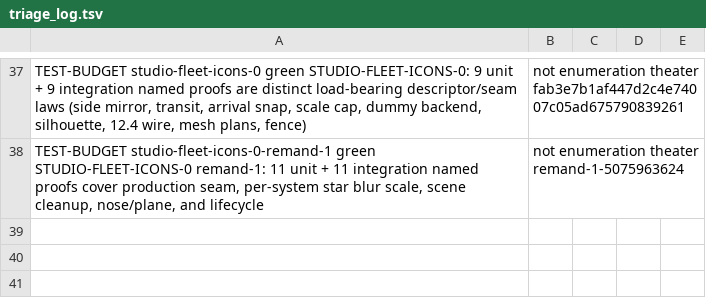
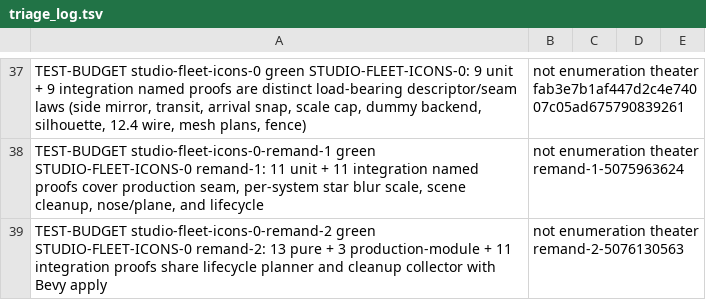
Before and after one commit to khorum08/SimThing, a TSV file: scripts/ci/triage_log.tsv, drawn as a sheet; only a part is shown, gaps mark what is left out.

```diff
--- a/scripts/ci/triage_log.tsv
+++ b/scripts/ci/triage_log.tsv
@@ -38 +38,2 @@ TEST-BUDGET	studio-fleet-icons-0	green	STUDIO-FLEET-ICONS-0: 9 unit + 9 integrat
 TEST-BUDGET	studio-fleet-icons-0-remand-1	green	STUDIO-FLEET-ICONS-0 remand-1: 11 unit + 11 integration named proofs cover production seam, per-system star blur scale, scene cleanup, nose/plane, and lifecycle; not enumeration theater	remand-1-5075963624
+TEST-BUDGET	studio-fleet-icons-0-remand-2	green	STUDIO-FLEET-ICONS-0 remand-2: 13 pure + 3 production-module + 11 integration proofs share lifecycle planner and cleanup collector with Bevy apply; not enumeration theater	remand-2-5076130563
```
Also changed, not shown: scripts/ci/inspect_justifications.tsv, scripts/ci/test_inventory.tsv, 4 other files.
